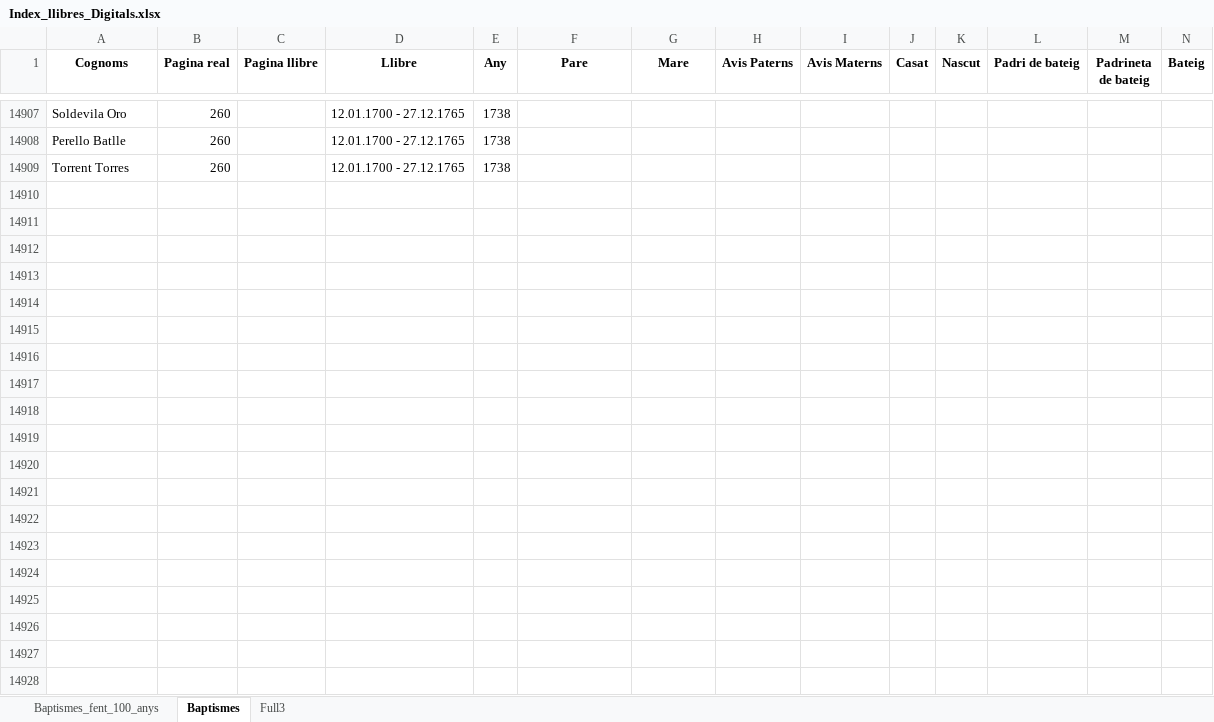
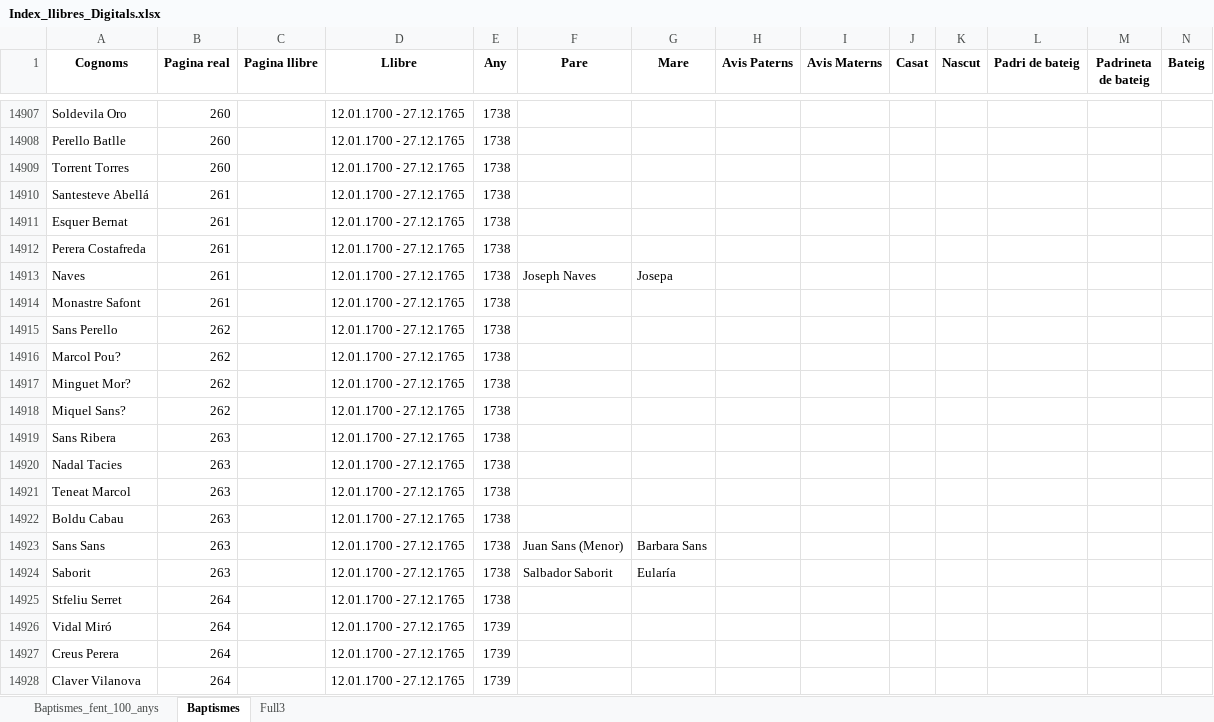
Before and after one commit to arbreFamiliar/DadesGenerals, an Excel workbook: Bisbats/Catalunya/Tarragona/Arbeca/Index_llibres_Digitals.xlsx, sheet Baptismes, drawn as a sheet; only a part is shown, gaps mark what is left out; values as stored, in another font and other column widths than the file's, no borders; rows hold the shown columns only; the diff covers the shown part only; the diff names each change by its address in the sheet, - before the commit and + after, or states it on an @@ line.

```diff
--- a/Bisbats/Catalunya/Tarragona/Arbeca/Index_llibres_Digitals.xlsx (sheet Baptismes)
+++ b/Bisbats/Catalunya/Tarragona/Arbeca/Index_llibres_Digitals.xlsx (sheet Baptismes)
+row 14910: Santesteve Abellá | 261 |  | 12.01.1700 - 27.12.1765 | 1738
+row 14911: Esquer Bernat | 261 |  | 12.01.1700 - 27.12.1765 | 1738
+row 14912: Perera Costafreda | 261 |  | 12.01.1700 - 27.12.1765 | 1738
+row 14913: Naves | 261 |  | 12.01.1700 - 27.12.1765 | 1738 | Joseph Naves | Josepa
+row 14914: Monastre Safont | 261 |  | 12.01.1700 - 27.12.1765 | 1738
+row 14915: Sans Perello | 262 |  | 12.01.1700 - 27.12.1765 | 1738
+row 14916: Marcol Pou? | 262 |  | 12.01.1700 - 27.12.1765 | 1738
+row 14917: Minguet Mor? | 262 |  | 12.01.1700 - 27.12.1765 | 1738
+row 14918: Miquel Sans? | 262 |  | 12.01.1700 - 27.12.1765 | 1738
+row 14919: Sans Ribera | 263 |  | 12.01.1700 - 27.12.1765 | 1738
+row 14920: Nadal Tacies | 263 |  | 12.01.1700 - 27.12.1765 | 1738
+row 14921: Teneat Marcol | 263 |  | 12.01.1700 - 27.12.1765 | 1738
+row 14922: Boldu Cabau | 263 |  | 12.01.1700 - 27.12.1765 | 1738
+row 14923: Sans Sans | 263 |  | 12.01.1700 - 27.12.1765 | 1738 | Juan Sans (Menor) | Barbara Sans
+row 14924: Saborit | 263 |  | 12.01.1700 - 27.12.1765 | 1738 | Salbador Saborit | Eularía
+row 14925: Stfeliu Serret | 264 |  | 12.01.1700 - 27.12.1765 | 1738
+row 14926: Vidal Miró | 264 |  | 12.01.1700 - 27.12.1765 | 1739
+row 14927: Creus Perera | 264 |  | 12.01.1700 - 27.12.1765 | 1739
+row 14928: Claver Vilanova | 264 |  | 12.01.1700 - 27.12.1765 | 1739
```
Also changed, not shown: 271 added rows elsewhere in this sheet.
